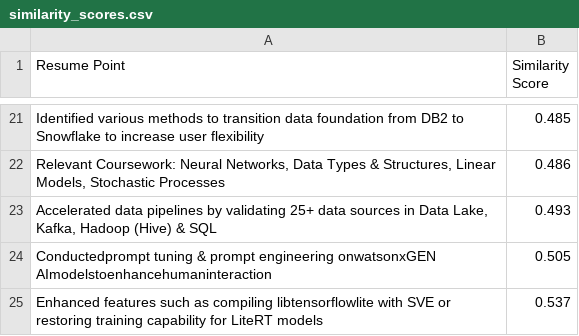
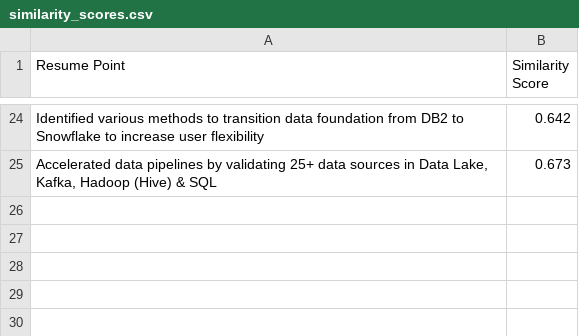
Before and after one commit to aarya127/resume_tweaker, a CSV file: resume/similarity_scores.csv, drawn as a sheet; only a part is shown, gaps mark what is left out; removed rows and columns are numbered as before the commit, all else as after; the diff covers the shown part only; the diff names each change by its address in the sheet, - before the commit and + after, or states it on an @@ line.

```diff
--- a/resume/similarity_scores.csv
+++ b/resume/similarity_scores.csv
-B24 (Similarity Score): 0.485
+B24 (Similarity Score): 0.642
-row 22: Relevant Coursework: Neural Networks, Data Types & Structures, Linear Models, Stochastic Processes | 0.486
-B25 (Similarity Score): 0.493
+B25 (Similarity Score): 0.673
-row 24: Conductedprompt tuning & prompt engineering onwatsonxGEN AImodelstoenhancehumaninteraction | 0.505
-row 25: Enhanced features such as compiling libtensorflowlite with SVE or restoring training capability for LiteRT models | 0.537
```
Also changed, not shown: 14 added rows, 11 removed rows and 8 edited cells elsewhere in this file, resume/revised_resume_points_similarity.csv, 15 other files.
